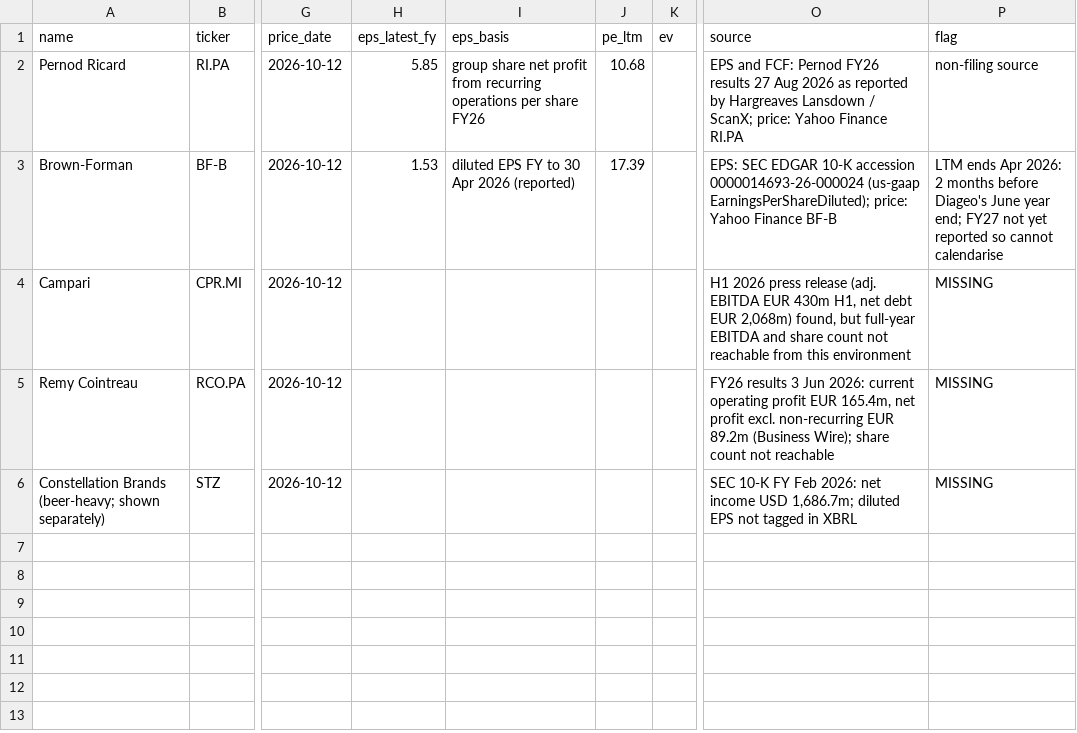
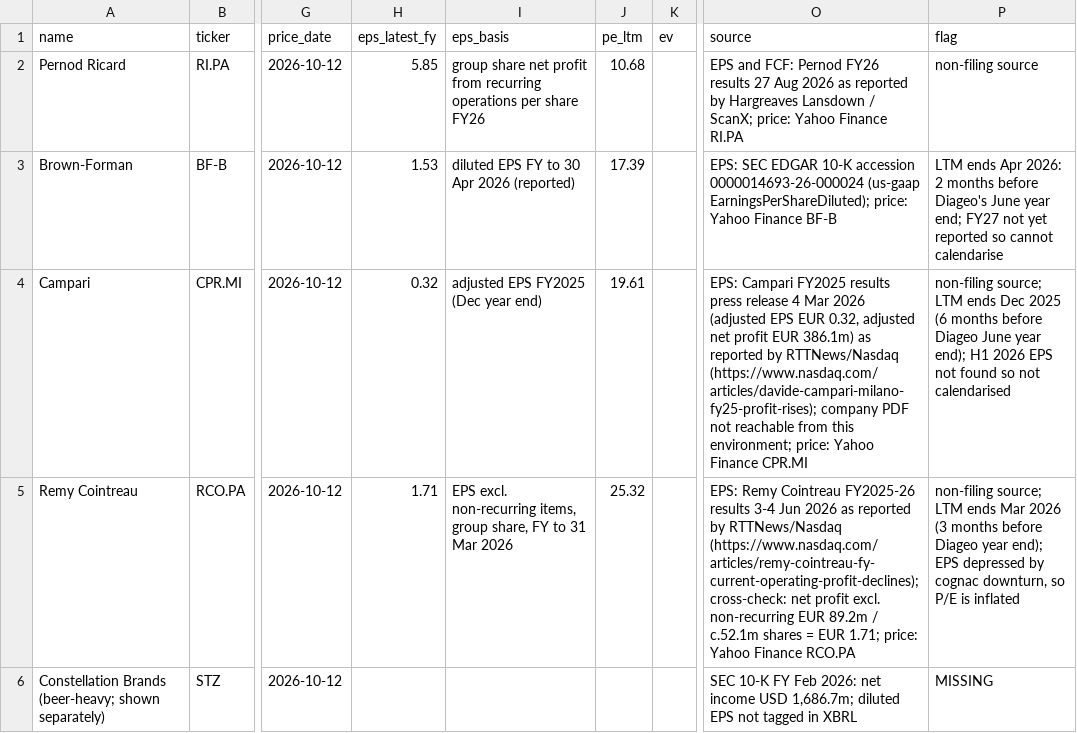
Before and after one commit to amandalombardo/AI-Equity-Research-, a CSV file: runs/DGE/2026-10-12/data/peers.csv, drawn as a sheet; only a part is shown, gaps mark what is left out; the diff names each change by its address in the sheet, - before the commit and + after, or states it on an @@ line.

```diff
--- a/runs/DGE/2026-10-12/data/peers.csv
+++ b/runs/DGE/2026-10-12/data/peers.csv
-H4 (eps_latest_fy): (empty)
+H4 (eps_latest_fy): 0.32
-I4 (eps_basis): (empty)
+I4 (eps_basis): adjusted EPS FY2025 (Dec year end)
-J4 (pe_ltm): (empty)
+J4 (pe_ltm): 19.61
-O4 (source): H1 2026 press release (adj. EBITDA EUR 430m H1, net debt EUR 2,068m) found, but full-year EBITDA and share count not reachable from this environment
+O4 (source): EPS: Campari FY2025 results press release 4 Mar 2026 (adjusted EPS EUR 0.32, adjusted net profit EUR 386.1m) as reported by RTTNews/Nasdaq (https://www.nasdaq.com/articles/davide-campari-milano-fy25-profit-rises); company PDF not reachable from this environment; price: Yahoo Finance CPR.MI
-P4 (flag): MISSING
+P4 (flag): non-filing source; LTM ends Dec 2025 (6 months before Diageo June year end); H1 2026 EPS not found so not calendarised
-H5 (eps_latest_fy): (empty)
+H5 (eps_latest_fy): 1.71
-I5 (eps_basis): (empty)
+I5 (eps_basis): EPS excl. non-recurring items, group share, FY to 31 Mar 2026
-J5 (pe_ltm): (empty)
+J5 (pe_ltm): 25.32
-O5 (source): FY26 results 3 Jun 2026: current operating profit EUR 165.4m, net profit excl. non-recurring EUR 89.2m (Business Wire); share count not reachable
+O5 (source): EPS: Remy Cointreau FY2025-26 results 3-4 Jun 2026 as reported by RTTNews/Nasdaq (https://www.nasdaq.com/articles/remy-cointreau-fy-current-operating-profit-declines); cross-check: net profit excl. non-recurring EUR 89.2m / c.52.1m shares = EUR 1.71; price: Yahoo Finance RCO.PA
-P5 (flag): MISSING
+P5 (flag): non-filing source; LTM ends Mar 2026 (3 months before Diageo year end); EPS depressed by cognac downturn, so P/E is inflated
```
Also changed, not shown: 12 other files.
